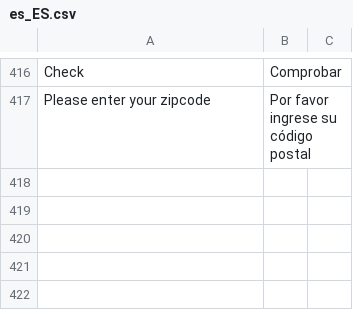
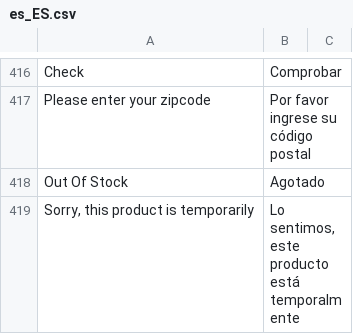
Before and after one commit to hanghua2017/icuracao-dev, a CSV file: app/design/frontend/Dyode/curacao/i18n/es_ES.csv, drawn as a sheet; only a part is shown, gaps mark what is left out; the diff names each change by its address in the sheet, - before the commit and + after, or states it on an @@ line.

```diff
--- a/app/design/frontend/Dyode/curacao/i18n/es_ES.csv
+++ b/app/design/frontend/Dyode/curacao/i18n/es_ES.csv
+row 418: Out Of Stock | Agotado
+row 419: Sorry, this product is temporarily | Lo sentimos, este producto está temporalmente
```
Also changed, not shown: 1 other file.
